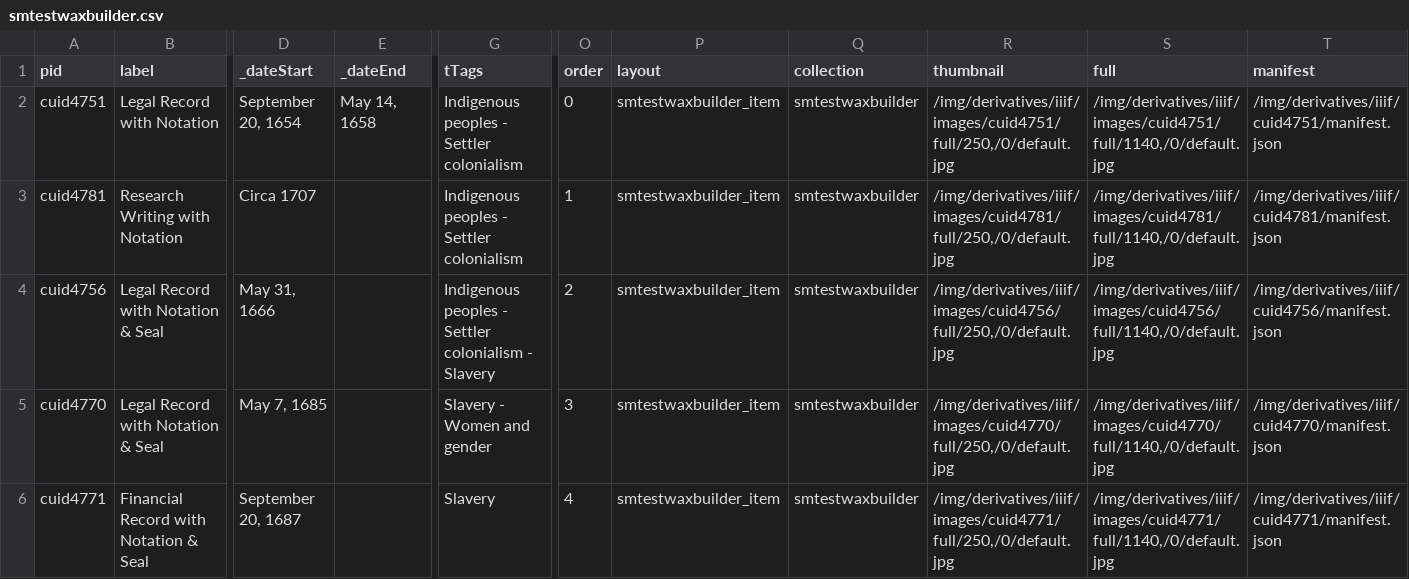
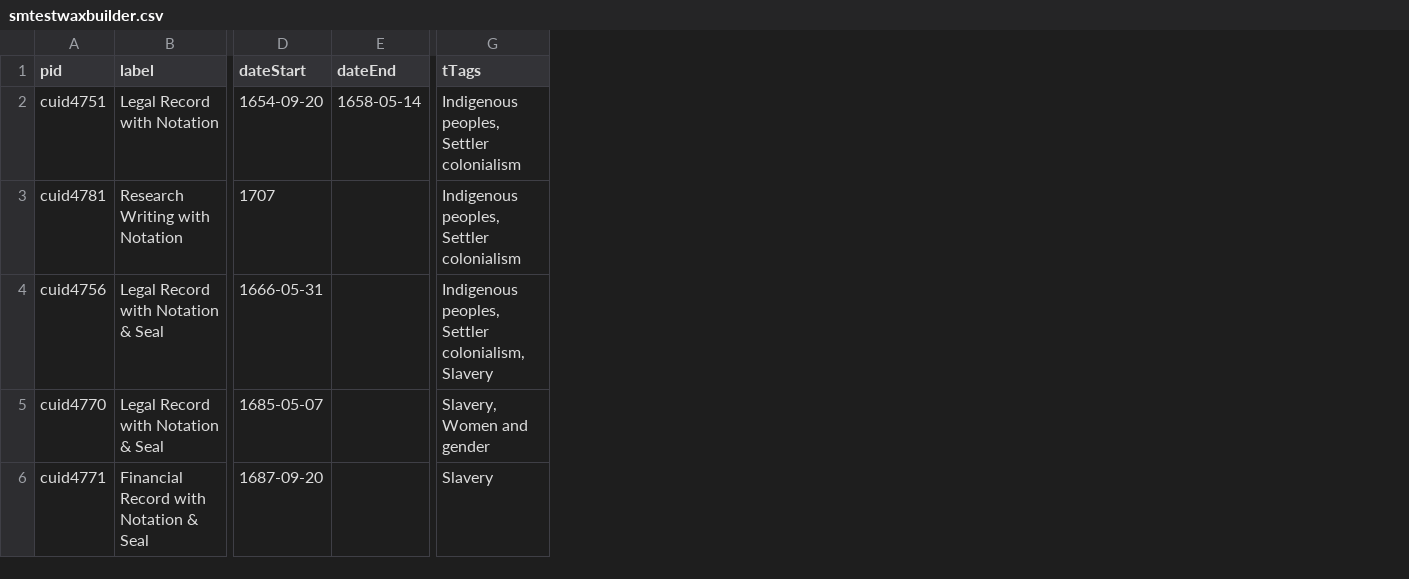
Before and after one commit to katelynautumn28/smtestwaxbuilder, a CSV file: _data/smtestwaxbuilder.csv, drawn as a sheet; only a part is shown, gaps mark what is left out; removed rows and columns are numbered as before the commit, all else as after; the diff names each change by its address in the sheet, - before the commit and + after, or states it on an @@ line.

Commit message:
Update smtestwaxbuilder.csv

```diff
--- a/_data/smtestwaxbuilder.csv
+++ b/_data/smtestwaxbuilder.csv
-column D (_dateStart), rows 2-6: September 20, 1654 | Circa 1707 | May 31, 1666 | May 7, 1685 | September 20, 1687
-column E (_dateEnd), row 2: May 14, 1658
+column D (dateStart), rows 2-6: 1654-09-20 | 1707 | 1666-05-31 | 1685-05-07 | 1687-09-20
+column E (dateEnd), row 2: 1658-05-14
-column O (order), rows 2-6: 0 | 1 | 2 | 3 | 4
-column P (layout), rows 2-6: all smtestwaxbuilder_item
-column Q (collection), rows 2-6: all smtestwaxbuilder
-column R (thumbnail), rows 2-6: /img/derivatives/iiif/images/cuid4751/full/250,/0/default.jpg | /img/derivatives/iiif/images/cuid4781/full/250,/0/default.jpg | /img/derivatives/iiif/images/cuid4756/full/250,/0/default.jpg | /img/derivatives/iiif/images/cuid4770/full/250,/0/default.jpg | /img/derivatives/iiif/images/cuid4771/full/250,/0/default.jpg
-column S (full), rows 2-6: /img/derivatives/iiif/images/cuid4751/full/1140,/0/default.jpg | /img/derivatives/iiif/images/cuid4781/full/1140,/0/default.jpg | /img/derivatives/iiif/images/cuid4756/full/1140,/0/default.jpg | /img/derivatives/iiif/images/cuid4770/full/1140,/0/default.jpg | /img/derivatives/iiif/images/cuid4771/full/1140,/0/default.jpg
-column T (manifest), rows 2-6: /img/derivatives/iiif/cuid4751/manifest.json | /img/derivatives/iiif/cuid4781/manifest.json | /img/derivatives/iiif/cuid4756/manifest.json | /img/derivatives/iiif/cuid4770/manifest.json | /img/derivatives/iiif/cuid4771/manifest.json
-G2:G3 (tTags): Indigenous peoples - Settler colonialism
+G2:G3 (tTags): Indigenous peoples, Settler colonialism
-G4 (tTags): Indigenous peoples - Settler colonialism - Slavery
+G4 (tTags): Indigenous peoples, Settler colonialism, Slavery
-G5 (tTags): Slavery - Women and gender
+G5 (tTags): Slavery, Women and gender
```
